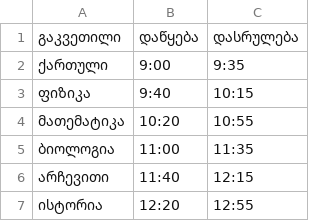
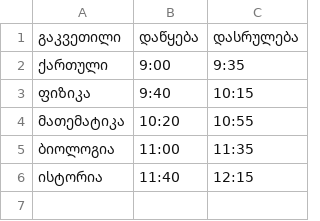
Before and after one commit to D-T-666/cxrili, a CSV file: timetable/11 - გ/tue.csv, drawn as a sheet.

Commit message:
updated table

```diff
--- a/timetable/11 - გ/tue.csv
+++ b/timetable/11 - გ/tue.csv
@@ -5,3 +5,2 @@
 ბიოლოგია,11:00,11:35
-არჩევითი,11:40,12:15
-ისტორია,12:20,12:55
+ისტორია,11:40,12:15
```
